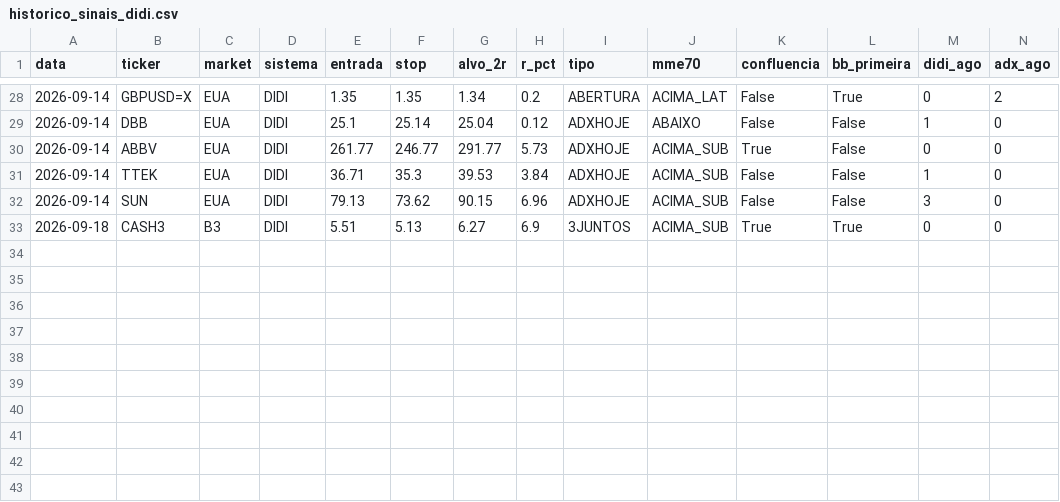
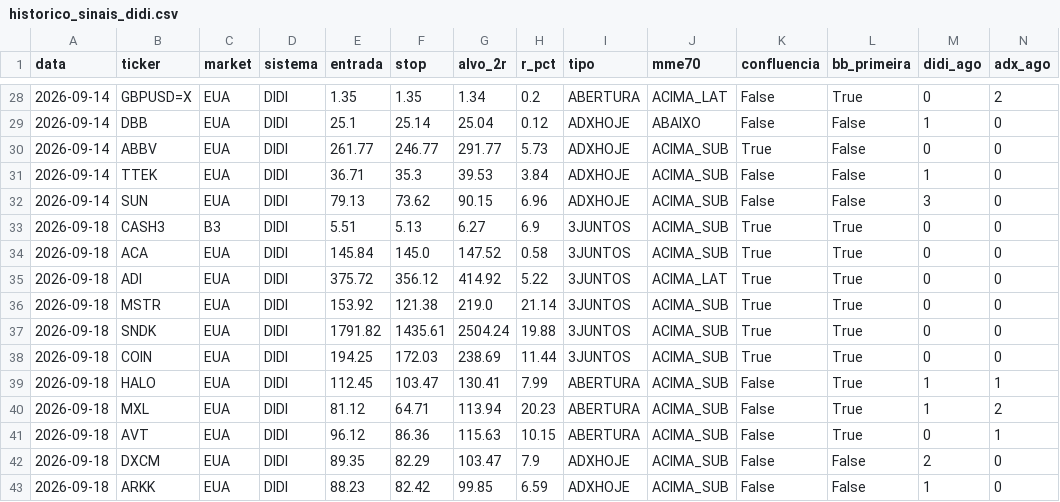
Before and after one commit to cassiocarvalho750-create/TradeDesk, a CSV file: historico_sinais_didi.csv, drawn as a sheet; only a part is shown, gaps mark what is left out; rows hold the shown columns only; the diff names each change by its address in the sheet, - before the commit and + after, or states it on an @@ line.

```diff
--- a/historico_sinais_didi.csv
+++ b/historico_sinais_didi.csv
+row 34: 2026-09-18 | ACA | EUA | DIDI | 145.84 | 145.0 | 147.52 | 0.58 | 3JUNTOS | ACIMA_SUB | True | True | 0 | 0
+row 35: 2026-09-18 | ADI | EUA | DIDI | 375.72 | 356.12 | 414.92 | 5.22 | 3JUNTOS | ACIMA_LAT | True | True | 0 | 0
+row 36: 2026-09-18 | MSTR | EUA | DIDI | 153.92 | 121.38 | 219.0 | 21.14 | 3JUNTOS | ACIMA_SUB | True | True | 0 | 0
+row 37: 2026-09-18 | SNDK | EUA | DIDI | 1791.82 | 1435.61 | 2504.24 | 19.88 | 3JUNTOS | ACIMA_SUB | True | True | 0 | 0
+row 38: 2026-09-18 | COIN | EUA | DIDI | 194.25 | 172.03 | 238.69 | 11.44 | 3JUNTOS | ACIMA_SUB | True | True | 0 | 0
+row 39: 2026-09-18 | HALO | EUA | DIDI | 112.45 | 103.47 | 130.41 | 7.99 | ABERTURA | ACIMA_SUB | False | True | 1 | 1
+row 40: 2026-09-18 | MXL | EUA | DIDI | 81.12 | 64.71 | 113.94 | 20.23 | ABERTURA | ACIMA_SUB | False | True | 1 | 2
+row 41: 2026-09-18 | AVT | EUA | DIDI | 96.12 | 86.36 | 115.63 | 10.15 | ABERTURA | ACIMA_SUB | False | True | 0 | 1
+row 42: 2026-09-18 | DXCM | EUA | DIDI | 89.35 | 82.29 | 103.47 | 7.9 | ADXHOJE | ACIMA_SUB | False | False | 2 | 0
+row 43: 2026-09-18 | ARKK | EUA | DIDI | 88.23 | 82.42 | 99.85 | 6.59 | ADXHOJE | ACIMA_SUB | False | False | 1 | 0
```
Also changed, not shown: historico_sinais_insidebar.csv, 11 other files.
